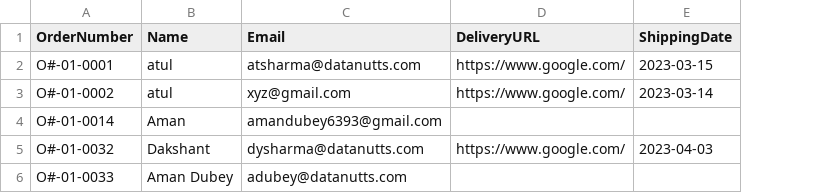
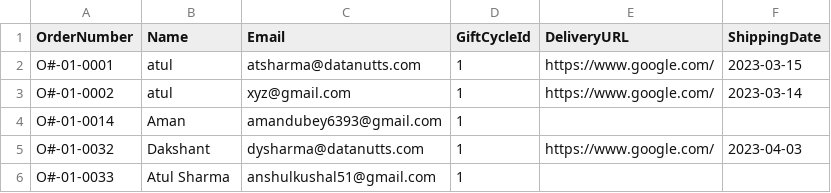
Before and after one commit to tellmesameer/flaskapp, a CSV file: static/files/total_orders.csv, drawn as a sheet; the diff names each change by its address in the sheet, - before the commit and + after, or states it on an @@ line.

```diff
--- a/static/files/total_orders.csv
+++ b/static/files/total_orders.csv
+column D (GiftCycleId), rows 2-6: all 1
-B6 (Name): Aman Dubey
+B6 (Name): Atul Sharma
-C6 (Email): adubey@datanutts.com
+C6 (Email): anshulkushal51@gmail.com
```
Also changed, not shown: 6 other files.
